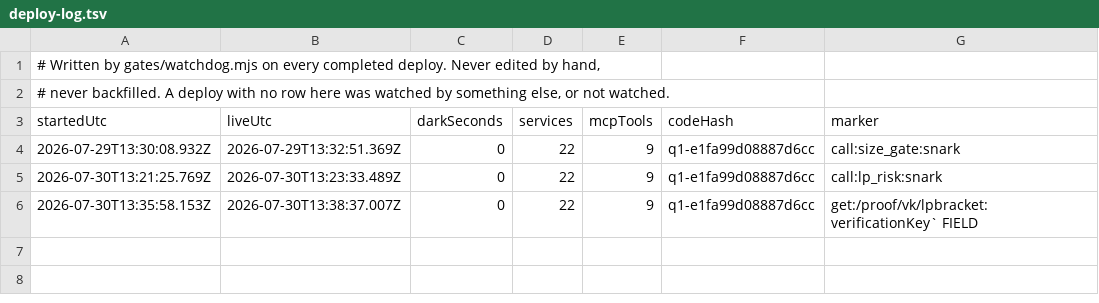
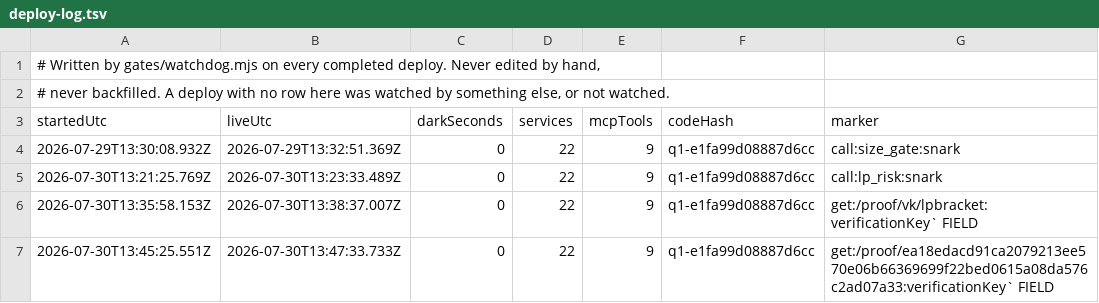
Before and after one commit to Tristan-tech-ai/Quiver, a TSV file: gates/deploy-log.tsv, drawn as a sheet.

Commit message:
deploy log: three rows for 30 July, every one 0 seconds dark
13:21:25 -> 13:23:33  marker call:lp_risk:snark          proofs 3 of 7 -> 7 of 7 live
13:36:00 -> 13:38:37  marker get:/proof/vk/lpbracket     the verify sentence names the field
13:45:27 -> 13:47:33  marker get:/proof/<stored hash>    stored proofs get today's wording

The third used the new get: form against a proof built two deploys earlier, which is the case the fix was
for: that document is served from storage and could not be reached by editing code. Verified after: the old
proof now carries the corrected instruction and following it verbatim returns OK.

```diff
--- a/gates/deploy-log.tsv
+++ b/gates/deploy-log.tsv
@@ -6 +6,2 @@ startedUtc	liveUtc	darkSeconds	services	mcpTools	codeHash	marker
 2026-07-30T13:35:58.153Z	2026-07-30T13:38:37.007Z	0	22	9	q1-e1fa99d08887d6cc	get:/proof/vk/lpbracket:verificationKey` FIELD
+2026-07-30T13:45:25.551Z	2026-07-30T13:47:33.733Z	0	22	9	q1-e1fa99d08887d6cc	get:/proof/ea18edacd91ca2079213ee570e06b66369699f22bed0615a08da576c2ad07a33:verificationKey` FIELD
```
